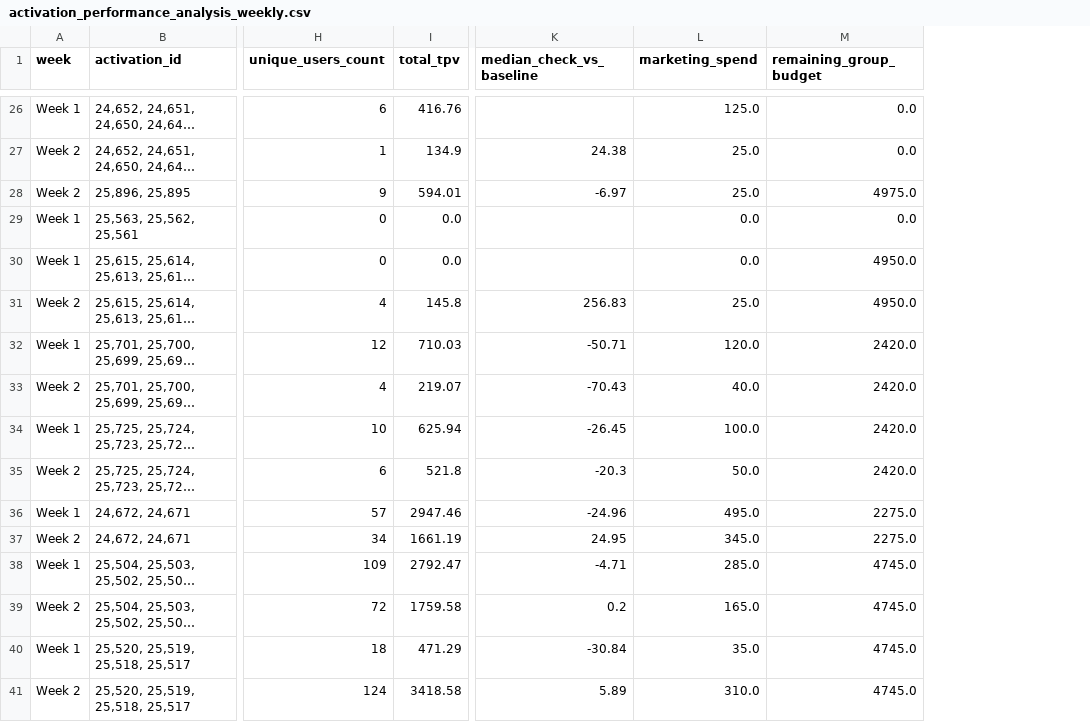
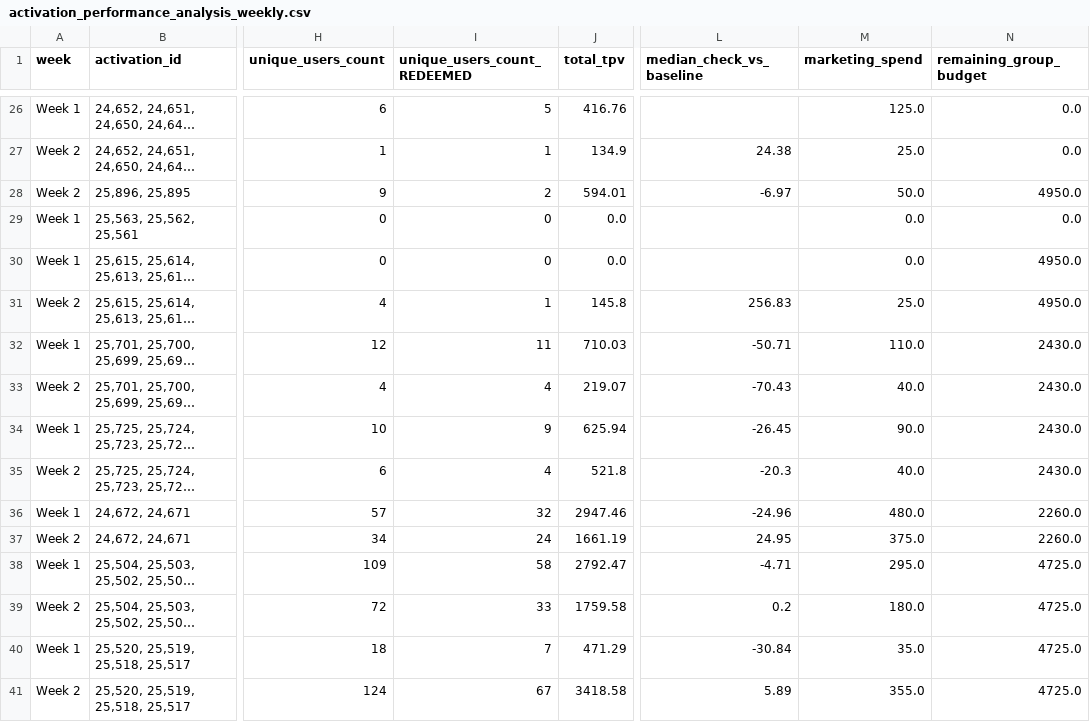
Before and after one commit to maddieblackbird/self-funded-activations-analysis, a CSV file: activation_performance_analysis_weekly.csv, drawn as a sheet; only a part is shown, gaps mark what is left out; long unchanged cells end in …; addresses are those after the commit; the diff covers the shown part only; the diff names each change by its address in the sheet, - before the commit and + after, or states it on an @@ line.

```diff
--- a/activation_performance_analysis_weekly.csv
+++ b/activation_performance_analysis_weekly.csv
+column I (unique_users_count_REDEEMED), rows 26-41: 5 | 1 | 2 | 0 | 0 | 1 | 11 | 4 | 9 | 4 | 32 | 24 | 58 | 33 | 7 | 67
-M28 (marketing_spend): 25.0
+M28 (marketing_spend): 50.0
-N28 (remaining_group_budget): 4975.0
+N28 (remaining_group_budget): 4950.0
-M32 (marketing_spend): 120.0
+M32 (marketing_spend): 110.0
-N32:N35 (remaining_group_budget): 2420.0
+N32:N35 (remaining_group_budget): 2430.0
-M34 (marketing_spend): 100.0
+M34 (marketing_spend): 90.0
-M35 (marketing_spend): 50.0
+M35 (marketing_spend): 40.0
-M36 (marketing_spend): 495.0
+M36 (marketing_spend): 480.0
-N36:N37 (remaining_group_budget): 2275.0
+N36:N37 (remaining_group_budget): 2260.0
-M37 (marketing_spend): 345.0
+M37 (marketing_spend): 375.0
-M38 (marketing_spend): 285.0
+M38 (marketing_spend): 295.0
-N38:N41 (remaining_group_budget): 4745.0
+N38:N41 (remaining_group_budget): 4725.0
-M39 (marketing_spend): 165.0
+M39 (marketing_spend): 180.0
-M41 (marketing_spend): 310.0
+M41 (marketing_spend): 355.0
```
Also changed, not shown: 72 edited cells elsewhere in this file, activation_performance_analysis_daily.csv, 2 other files.
